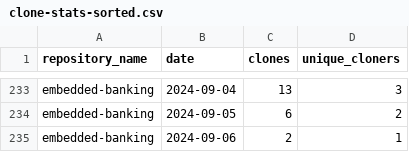
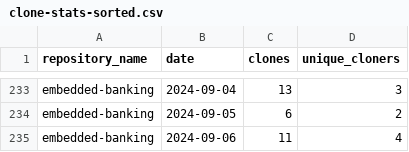
Before and after one commit to jpmorgan-payments/embedded-banking, a CSV file: metrics/clone-stats-sorted.csv, drawn as a sheet; only a part is shown, gaps mark what is left out.

```diff
--- a/metrics/clone-stats-sorted.csv
+++ b/metrics/clone-stats-sorted.csv
@@ -234,2 +234,2 @@ embedded-banking,2024-09-04,13,3
 embedded-banking,2024-09-05,6,2
-embedded-banking,2024-09-06,2,1
+embedded-banking,2024-09-06,11,4
```
Also changed, not shown: metrics/clone-stats.csv, metrics/referrer-stats-sorted.csv, 3 other files.
